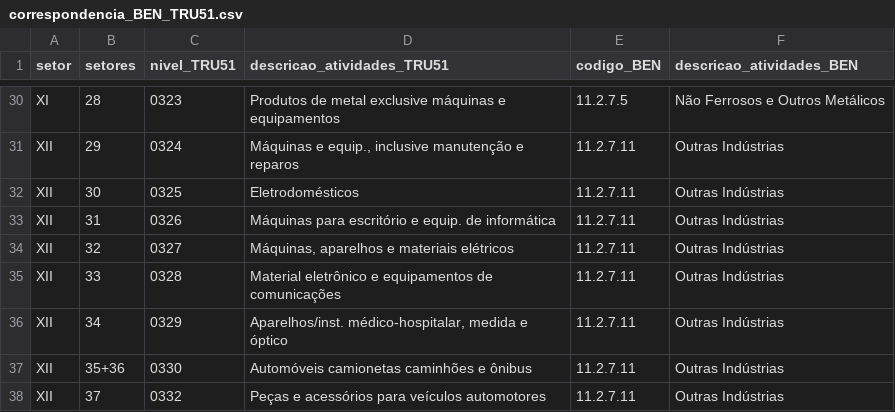
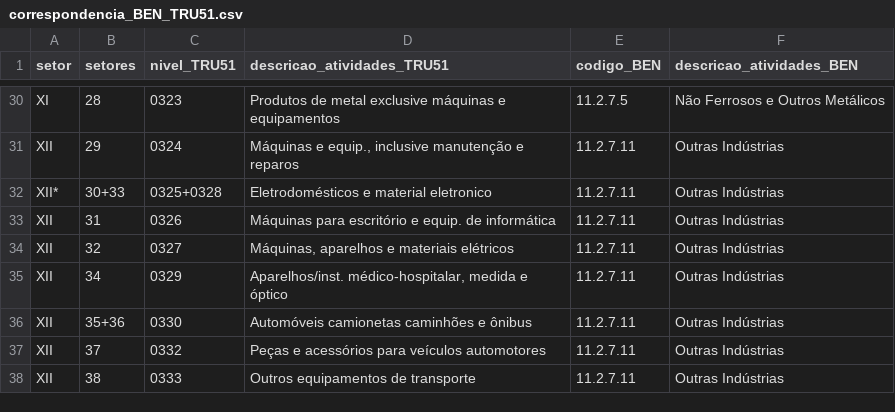
Before and after one commit to fms-1988/datas, a CSV file: correspondencia_BEN_TRU51.csv, drawn as a sheet; only a part is shown, gaps mark what is left out; the shorter side is filled out with more unchanged rows.

Commit message:
Update correspondencia_BEN_TRU51.csv
A TRU51 agrega dois itens da MIT (2008) em um único item:

"Eletrodomésticos" + "Material eletrônico e equipamentos de comunicação" = "Eletrodomésticos e material eletronico".

A TRU51 tem 51 setores, a MIP tem 56.

```diff
--- a/correspondencia_BEN_TRU51.csv
+++ b/correspondencia_BEN_TRU51.csv
@@ -31,6 +31,5 @@ XI,28,0323,Produtos de metal exclusive máquinas e equipamentos,11.2.7.5,Não Fe
 XII,29,0324,"Máquinas e equip., inclusive manutenção e reparos",11.2.7.11,Outras Indústrias
-XII,30,0325,Eletrodomésticos,11.2.7.11,Outras Indústrias
+XII*,30+33,0325+0328,Eletrodomésticos e material eletronico,11.2.7.11,Outras Indústrias
 XII,31,0326,Máquinas para escritório e equip. de informática,11.2.7.11,Outras Indústrias
 XII,32,0327,"Máquinas, aparelhos e materiais elétricos",11.2.7.11,Outras Indústrias
-XII,33,0328,Material eletrônico e equipamentos de comunicações,11.2.7.11,Outras Indústrias
 XII,34,0329,"Aparelhos/inst. médico-hospitalar, medida e óptico",11.2.7.11,Outras Indústrias
```
